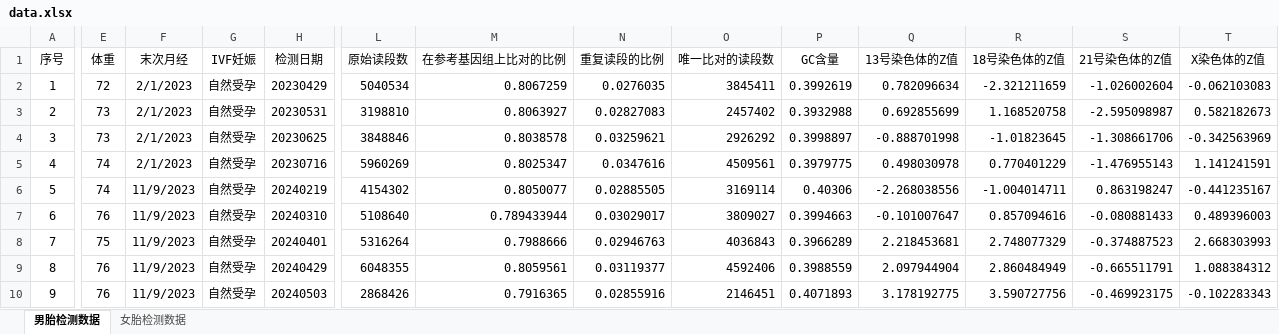
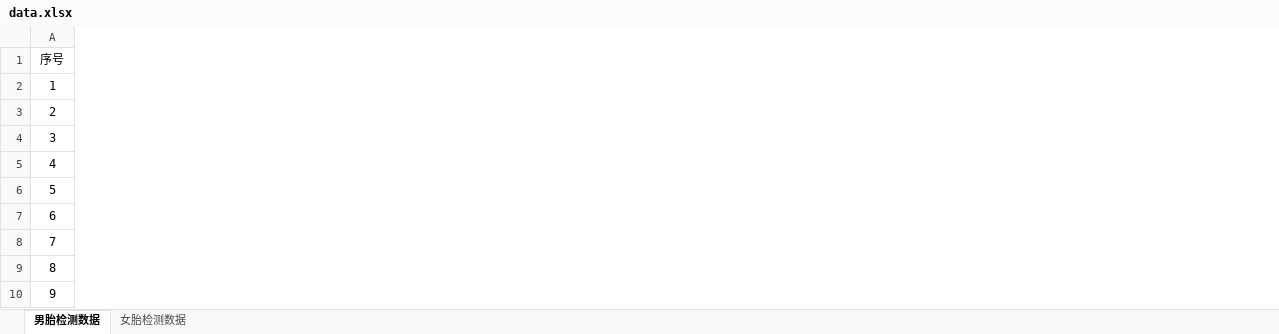
Before and after one commit to heerheer/sxjm-2025-school, an Excel workbook: data.xlsx, sheet 男胎检测数据, drawn as a sheet; only a part is shown, gaps mark what is left out; values as stored, in another font and other column widths than the file's, no borders; the diff covers the shown part only; the diff names each change by its address in the sheet, - before the commit and + after, or states it on an @@ line.

```diff
--- a/data.xlsx (sheet 男胎检测数据)
+++ b/data.xlsx (sheet 男胎检测数据)
@@ column E (体重) hidden, rows 2-10: 72 | 73 | 73 | 74 | 74 | 76 | 75 | 76 | 76 @@
@@ column F (末次月经) hidden, rows 2-10: 2/1/2023 | 2/1/2023 | 2/1/2023 | 2/1/2023 | 11/9/2023 | 11/9/2023 | 11/9/2023 | 11/9/2023 | 11/9/2023 @@
@@ column G (IVF妊娠) hidden, rows 2-10: all 自然受孕 @@
@@ column H (检测日期) hidden, rows 2-10: 20230429 | 20230531 | 20230625 | 20230716 | 20240219 | 20240310 | 20240401 | 20240429 | 20240503 @@
@@ column L (原始读段数) hidden, rows 2-10: 5040534 | 3198810 | 3848846 | 5960269 | 4154302 | 5108640 | 5316264 | 6048355 | 2868426 @@
@@ column M (在参考基因组上比对的比例) hidden, rows 2-10: 0.8067259 | 0.8063927 | 0.8038578 | 0.8025347 | 0.8050077 | 0.789433944 | 0.7988666 | 0.8059561 | 0.7916365 @@
@@ column N (重复读段的比例) hidden, rows 2-10: 0.0276035 | 0.02827083 | 0.03259621 | 0.0347616 | 0.02885505 | 0.03029017 | 0.02946763 | 0.03119377 | 0.02855916 @@
@@ column O (唯一比对的读段数) hidden, rows 2-10: 3845411 | 2457402 | 2926292 | 4509561 | 3169114 | 3809027 | 4036843 | 4592406 | 2146451 @@
@@ column P (GC含量) hidden, rows 2-10: 0.3992619 | 0.3932988 | 0.3998897 | 0.3979775 | 0.40306 | 0.3994663 | 0.3966289 | 0.3988559 | 0.4071893 @@
@@ column Q (13号染色体的Z值) hidden, rows 2-10: 0.782096634 | 0.692855699 | -0.888701998 | 0.498030978 | -2.268038556 | -0.101007647 | 2.218453681 | 2.097944904 | 3.178192775 @@
@@ column R (18号染色体的Z值) hidden, rows 2-10: -2.321211659 | 1.168520758 | -1.01823645 | 0.770401229 | -1.004014711 | 0.857094616 | 2.748077329 | 2.860484949 | 3.590727756 @@
@@ column S (21号染色体的Z值) hidden, rows 2-10: -1.026002604 | -2.595098987 | -1.308661706 | -1.476955143 | 0.863198247 | -0.080881433 | -0.374887523 | -0.665511791 | -0.469923175 @@
@@ column T (X染色体的Z值) hidden, rows 2-10: -0.062103083 | 0.582182673 | -0.342563969 | 1.141241591 | -0.441235167 | 0.489396003 | 2.668303993 | 1.088384312 | -0.102283343 @@
```
Also changed, not shown: 1 removed column elsewhere in this sheet, 15 other files.
